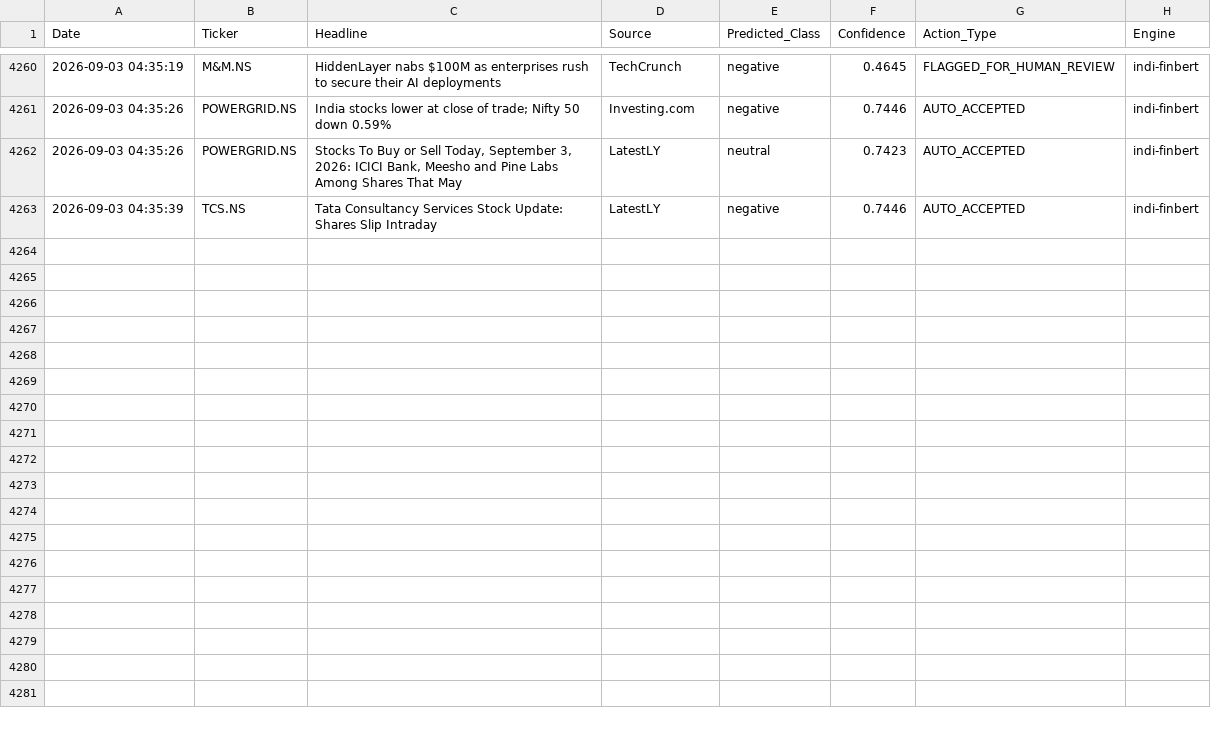
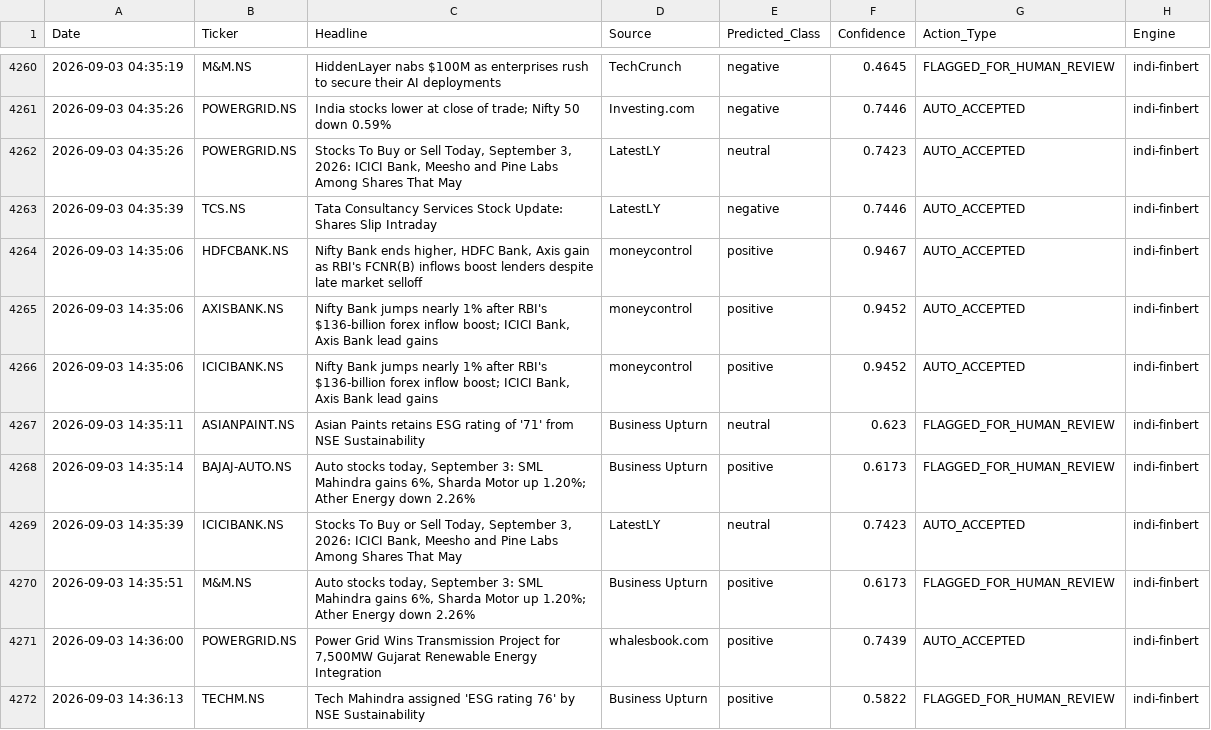
Before and after one commit to Aryanchauhan08/Indi-FinBERT, a CSV file: data/sentiment_log.csv, drawn as a sheet; only a part is shown, gaps mark what is left out.

```diff
--- a/data/sentiment_log.csv
+++ b/data/sentiment_log.csv
@@ -4263 +4263,10 @@ Date,Ticker,Headline,Source,Predicted_Class,Confidence,Action_Type,Engine
 2026-09-03 04:35:39,TCS.NS,Tata Consultancy Services Stock Update: Shares Slip Intraday,LatestLY,negative,0.7446,AUTO_ACCEPTED,indi-finbert
+2026-09-03 14:35:06,HDFCBANK.NS,"Nifty Bank ends higher, HDFC Bank, Axis gain as RBI's FCNR(B) inflows boost lenders despite late market selloff",moneycontrol,positive,0.9467,AUTO_ACCEPTED,indi-finbert
+2026-09-03 14:35:06,AXISBANK.NS,"Nifty Bank jumps nearly 1% after RBI's $136-billion forex inflow boost; ICICI Bank, Axis Bank lead gains",moneycontrol,positive,0.9452,AUTO_ACCEPTED,indi-finbert
+2026-09-03 14:35:06,ICICIBANK.NS,"Nifty Bank jumps nearly 1% after RBI's $136-billion forex inflow boost; ICICI Bank, Axis Bank lead gains",moneycontrol,positive,0.9452,AUTO_ACCEPTED,indi-finbert
+2026-09-03 14:35:11,ASIANPAINT.NS,Asian Paints retains ESG rating of '71' from NSE Sustainability,Business Upturn,neutral,0.623,FLAGGED_FOR_HUMAN_REVIEW,indi-finbert
+2026-09-03 14:35:14,BAJAJ-AUTO.NS,"Auto stocks today, September 3: SML Mahindra gains 6%, Sharda Motor up 1.20%; Ather Energy down 2.26%",Business Upturn,positive,0.6173,FLAGGED_FOR_HUMAN_REVIEW,indi-finbert
+2026-09-03 14:35:39,ICICIBANK.NS,"Stocks To Buy or Sell Today, September 3, 2026: ICICI Bank, Meesho and Pine Labs Among Shares That May",LatestLY,neutral,0.7423,AUTO_ACCEPTED,indi-finbert
+2026-09-03 14:35:51,M&M.NS,"Auto stocks today, September 3: SML Mahindra gains 6%, Sharda Motor up 1.20%; Ather Energy down 2.26%",Business Upturn,positive,0.6173,FLAGGED_FOR_HUMAN_REVIEW,indi-finbert
+2026-09-03 14:36:00,POWERGRID.NS,"Power Grid Wins Transmission Project for 7,500MW Gujarat Renewable Energy Integration",whalesbook.com,positive,0.7439,AUTO_ACCEPTED,indi-finbert
+2026-09-03 14:36:13,TECHM.NS,Tech Mahindra assigned 'ESG rating 76' by NSE Sustainability,Business Upturn,positive,0.5822,FLAGGED_FOR_HUMAN_REVIEW,indi-finbert
```
